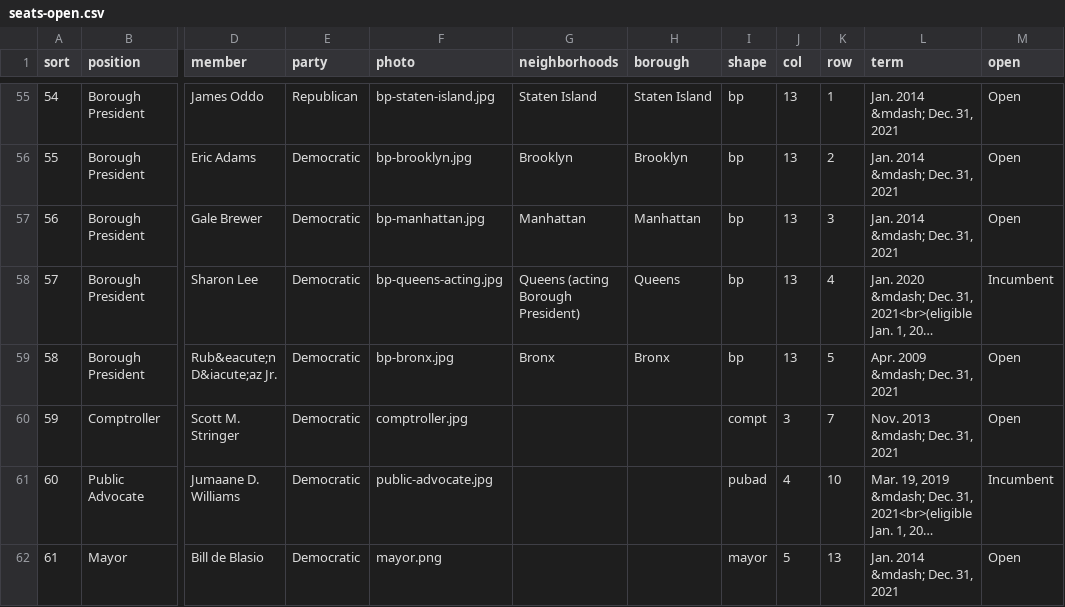
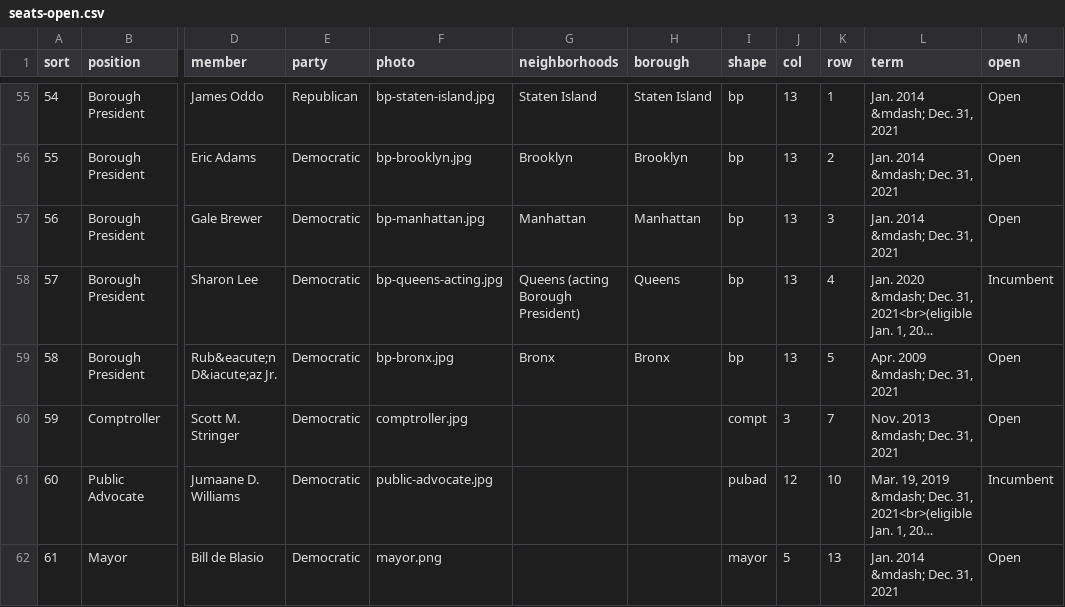
Before and after one commit to civic-data-design-lab/see-change-nyc, a CSV file: data/seats-open.csv, drawn as a sheet; only a part is shown, gaps mark what is left out; long unchanged cells end in …; the diff names each change by its address in the sheet, - before the commit and + after, or states it on an @@ line.

Commit message:
color revision, public advocate position

```diff
--- a/data/seats-open.csv
+++ b/data/seats-open.csv
-J61 (col): 4
+J61 (col): 12
```
Also changed, not shown: 1 other file.
